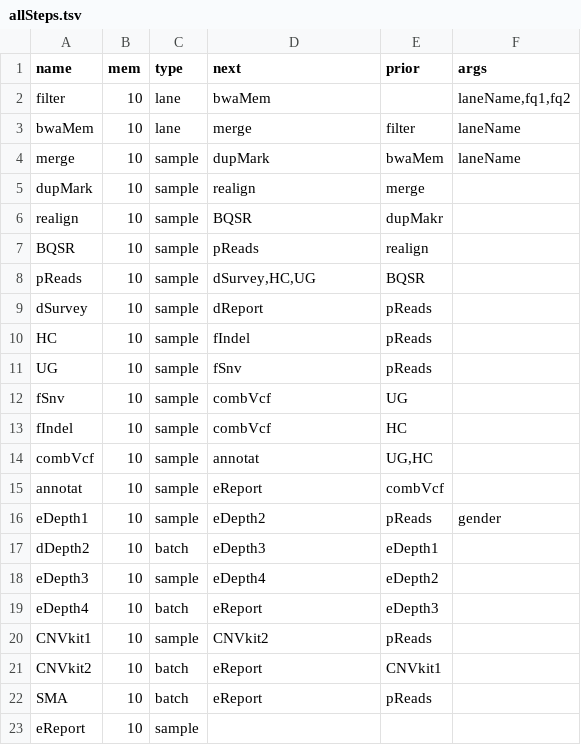
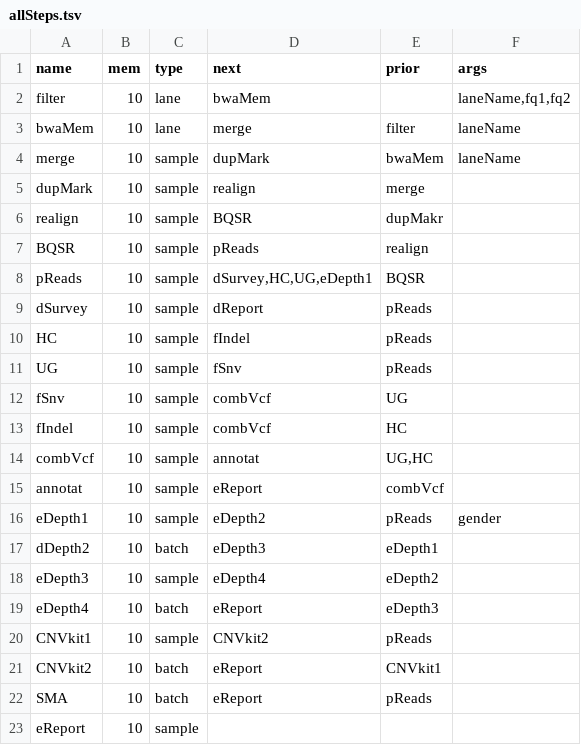
Before and after one commit to liserjrqlxue/WESIM, a TSV file: allSteps.tsv, drawn as a sheet.

Commit message:
create shell for type batch in createJobs

```diff
--- a/allSteps.tsv
+++ b/allSteps.tsv
@@ -7,3 +7,3 @@ realign	10	sample	BQSR	dupMakr
 BQSR	10	sample	pReads	realign	
-pReads	10	sample	dSurvey,HC,UG	BQSR	
+pReads	10	sample	dSurvey,HC,UG,eDepth1	BQSR	
 dSurvey	10	sample	dReport	pReads	
```
Also changed, not shown: 1 other file.
